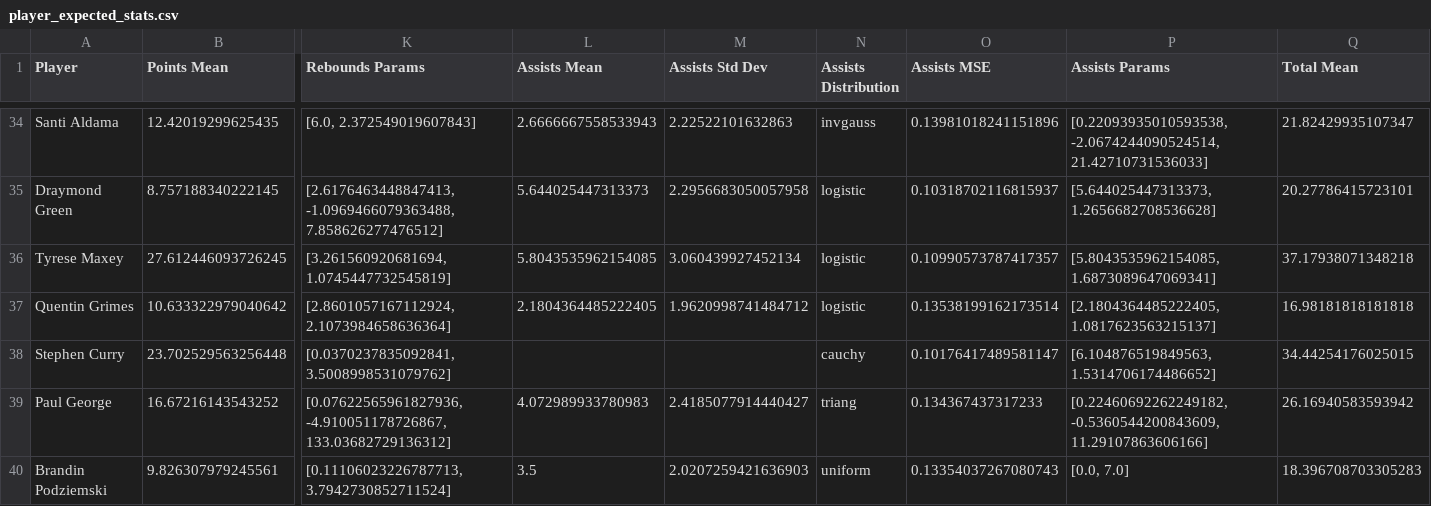
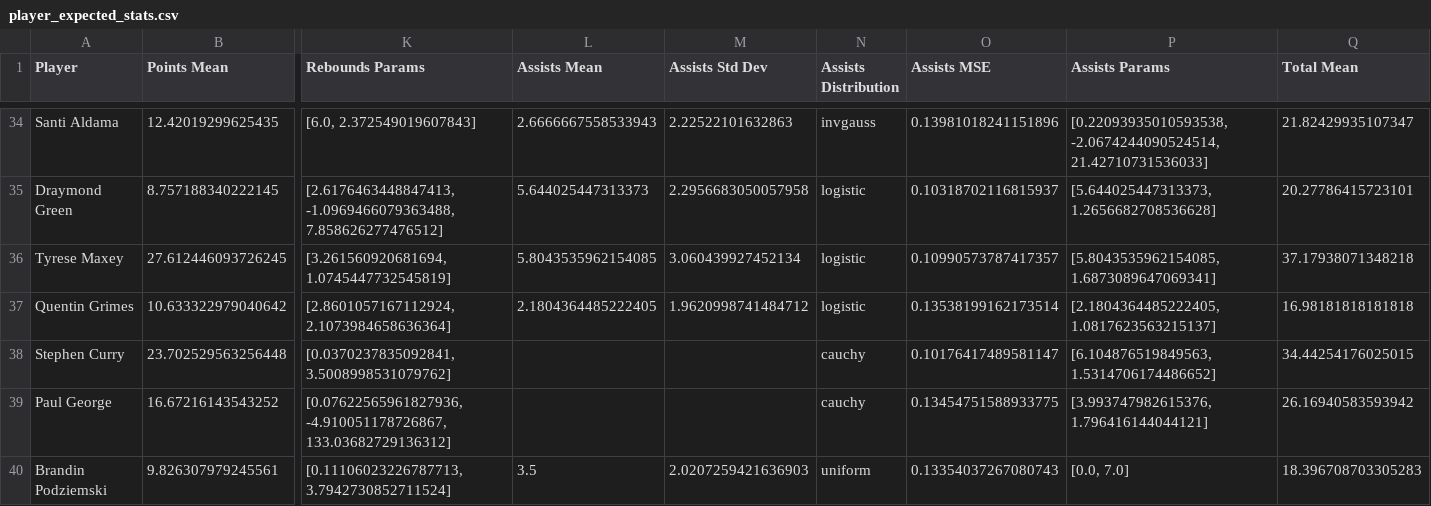
Before and after one commit to njchen8/Sports-Analytics, a CSV file: distributiosn/player_expected_stats.csv, drawn as a sheet; only a part is shown, gaps mark what is left out; the diff covers the shown part only; the diff names each change by its address in the sheet, - before the commit and + after, or states it on an @@ line.

```diff
--- a/distributiosn/player_expected_stats.csv
+++ b/distributiosn/player_expected_stats.csv
-L39 (Assists Mean): 4.072989933780983
+L39 (Assists Mean): (empty)
-M39 (Assists Std Dev): 2.4185077914440427
+M39 (Assists Std Dev): (empty)
-N39 (Assists Distribution): triang
+N39 (Assists Distribution): cauchy
-O39 (Assists MSE): 0.134367437317233
+O39 (Assists MSE): 0.13454751588933775
-P39 (Assists Params): [0.22460692262249182, -0.5360544200843609, 11.29107863606166]
+P39 (Assists Params): [3.993747982615376, 1.796416144044121]
```
Also changed, not shown: 35 edited cells elsewhere in this file, nba_predictions.csv, 5 other files.
